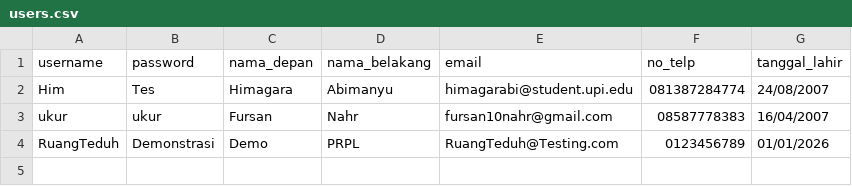
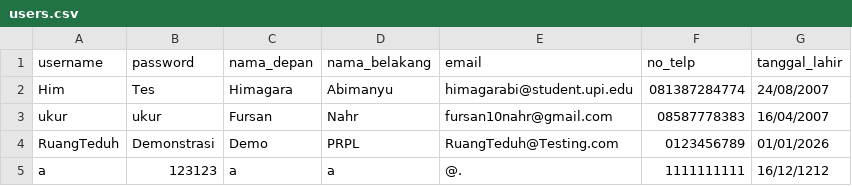
Before and after one commit to AbiHerobrineYT/Projek-Kelompok-8, a CSV file: users.csv, drawn as a sheet; the diff names each change by its address in the sheet, - before the commit and + after, or states it on an @@ line.

```diff
--- a/users.csv
+++ b/users.csv
+row 5: a | 123123 | a | a | @. | 1111111111 | 16/12/1212
```
Also changed, not shown: 2 other files.
